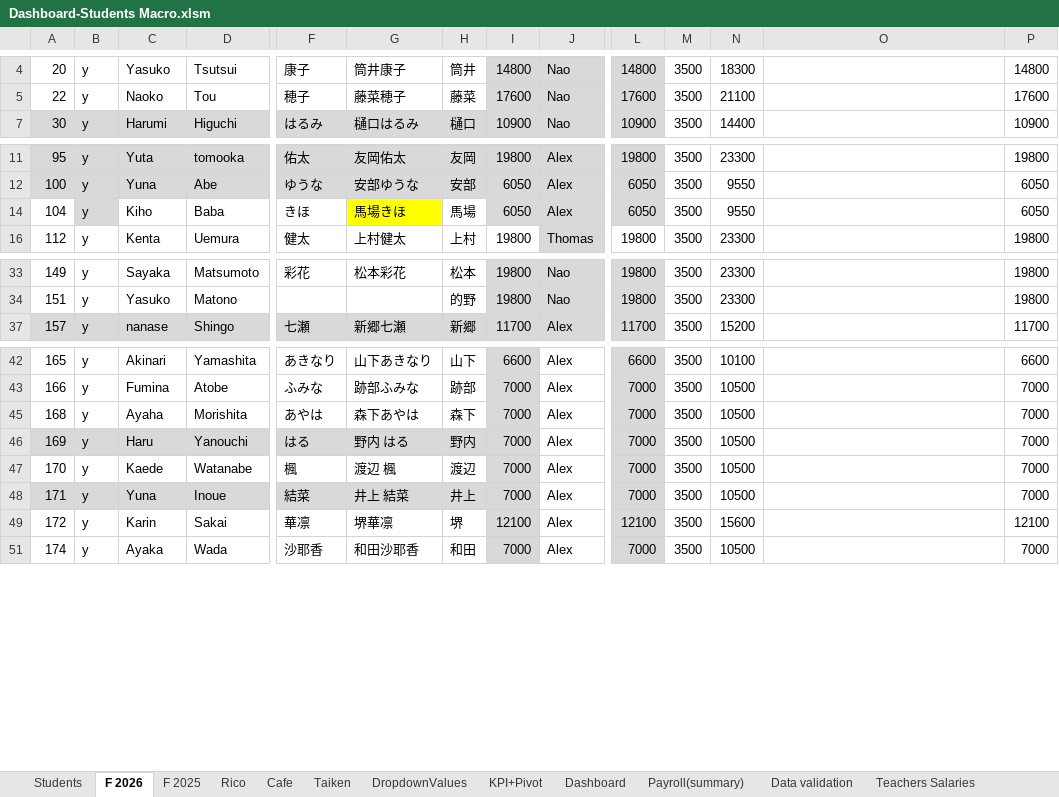
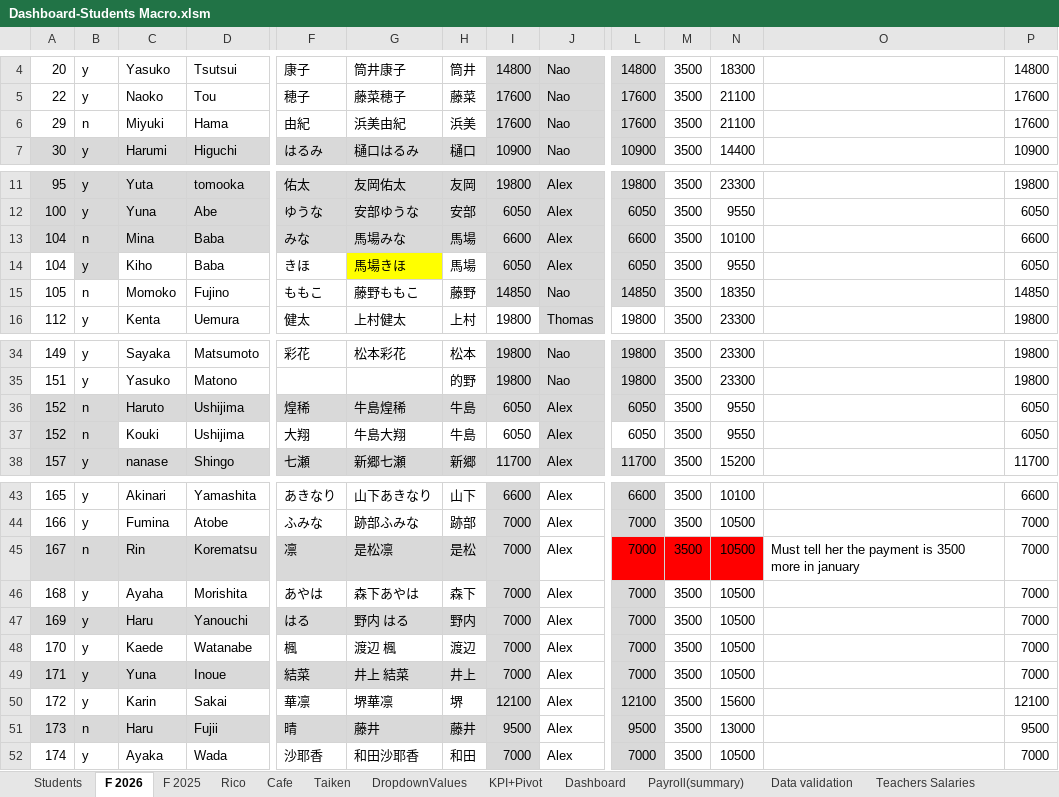
Before and after one commit to Euthenian/bee-school-knowledge, an Excel workbook: 事務/Dashboard-Students Macro.xlsm, sheet F 2026, drawn as a sheet; only a part is shown, gaps mark what is left out; values as stored, in another font and other column widths than the file's, no borders; rows hold the shown columns only; the diff covers the shown part only; the diff names each change by its address in the sheet, - before the commit and + after, or states it on an @@ line.

```diff
--- a/事務/Dashboard-Students Macro.xlsm (sheet F 2026)
+++ b/事務/Dashboard-Students Macro.xlsm (sheet F 2026)
@@ row 6 unhidden: 29 | n | Miyuki | Hama | 由紀 | 浜美由紀 | 浜美 | 17600 | Nao | 17600 | 3500 | 21100 |  | 17600 @@
@@ row 13 unhidden: 104 | n | Mina | Baba | みな | 馬場みな | 馬場 | 6600 | Alex | 6600 | 3500 | 10100 |  | 6600 @@
@@ row 15 unhidden: 105 | n | Momoko | Fujino | ももこ | 藤野ももこ | 藤野 | 14850 | Nao | 14850 | 3500 | 18350 |  | 14850 @@
@@ row 36 unhidden: 152 | n | Haruto | Ushijima | 煌稀 | 牛島煌稀 | 牛島 | 6050 | Alex | 6050 | 3500 | 9550 |  | 6050 @@
@@ row 37 unhidden: 152 | n | Kouki | Ushijima | 大翔 | 牛島大翔 | 牛島 | 6050 | Alex | 6050 | 3500 | 9550 |  | 6050 @@
@@ row 45 unhidden: 167 | n | Rin | Korematsu | 凛 | 是松凛 | 是松 | 7000 | Alex | 7000 | 3500 | 10500 | Must tell her the payment is 3500 more in january | 7000 @@
@@ row 51 unhidden: 173 | n | Haru | Fujii | 晴 | 藤井 | 藤井 | 9500 | Alex | 9500 | 3500 | 13000 |  | 9500 @@
```
Also changed, not shown: 1 added row, 11 hidden or unhidden rows and 1 edited cell elsewhere in this sheet, sheet Students, formulas that keep their value, charts or pictures.
